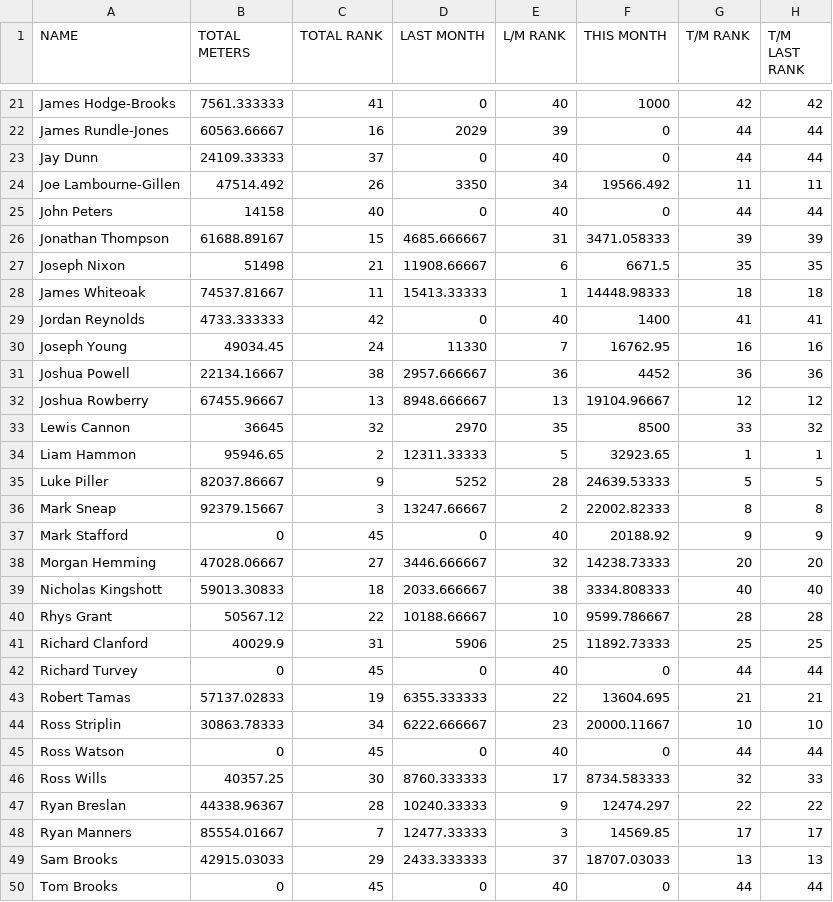
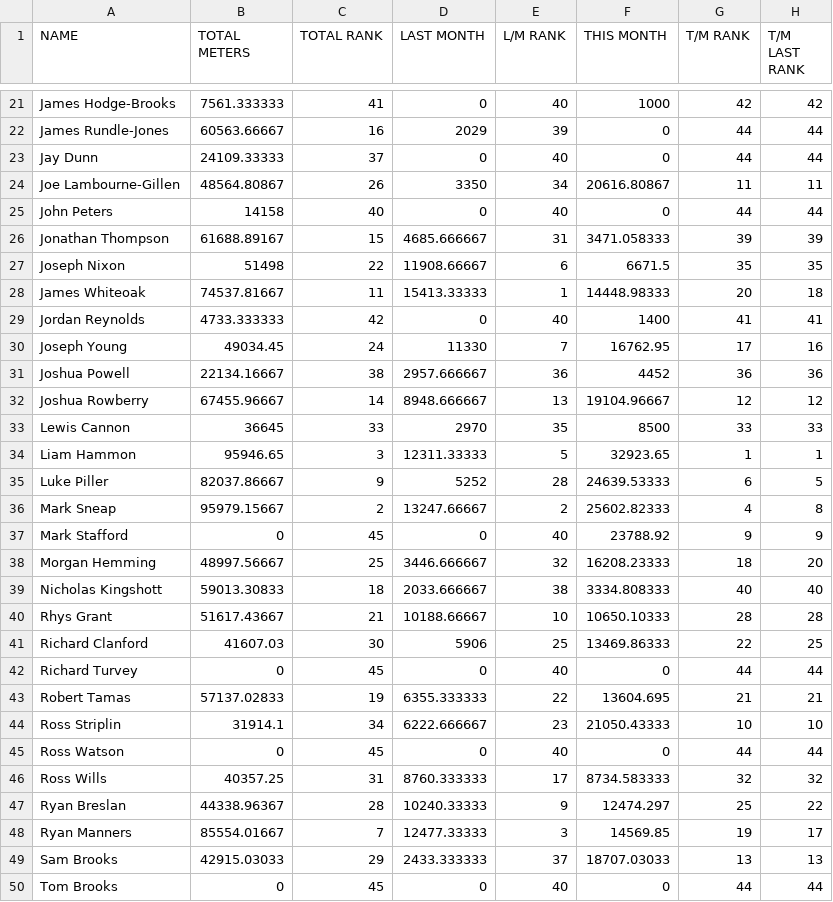
Before and after one commit to HeWearsSpandex/apps, a CSV file: bonus-metres/data/actual_distances.csv, drawn as a sheet; only a part is shown, gaps mark what is left out; the diff covers the shown part only.

Commit message:
Update distances via VBA

```diff
--- a/bonus-metres/data/actual_distances.csv
+++ b/bonus-metres/data/actual_distances.csv
@@ -23,27 +23,27 @@ James Rundle-Jones,60563.66667,16,2029,39,0,44,44
 Jay Dunn,24109.33333,37,0,40,0,44,44
-Joe Lambourne-Gillen,47514.492,26,3350,34,19566.492,11,11
+Joe Lambourne-Gillen,48564.80867,26,3350,34,20616.80867,11,11
 John Peters,14158,40,0,40,0,44,44
 Jonathan Thompson,61688.89167,15,4685.666667,31,3471.058333,39,39
-Joseph Nixon,51498,21,11908.66667,6,6671.5,35,35
-James Whiteoak,74537.81667,11,15413.33333,1,14448.98333,18,18
+Joseph Nixon,51498,22,11908.66667,6,6671.5,35,35
+James Whiteoak,74537.81667,11,15413.33333,1,14448.98333,20,18
 Jordan Reynolds,4733.333333,42,0,40,1400,41,41
-Joseph Young,49034.45,24,11330,7,16762.95,16,16
+Joseph Young,49034.45,24,11330,7,16762.95,17,16
 Joshua Powell,22134.16667,38,2957.666667,36,4452,36,36
-Joshua Rowberry,67455.96667,13,8948.666667,13,19104.96667,12,12
-Lewis Cannon,36645,32,2970,35,8500,33,32
-Liam Hammon,95946.65,2,12311.33333,5,32923.65,1,1
-Luke Piller,82037.86667,9,5252,28,24639.53333,5,5
-Mark Sneap,92379.15667,3,13247.66667,2,22002.82333,8,8
-Mark Stafford,0,45,0,40,20188.92,9,9
-Morgan Hemming,47028.06667,27,3446.666667,32,14238.73333,20,20
+Joshua Rowberry,67455.96667,14,8948.666667,13,19104.96667,12,12
+Lewis Cannon,36645,33,2970,35,8500,33,33
+Liam Hammon,95946.65,3,12311.33333,5,32923.65,1,1
+Luke Piller,82037.86667,9,5252,28,24639.53333,6,5
+Mark Sneap,95979.15667,2,13247.66667,2,25602.82333,4,8
+Mark Stafford,0,45,0,40,23788.92,9,9
+Morgan Hemming,48997.56667,25,3446.666667,32,16208.23333,18,20
 Nicholas Kingshott,59013.30833,18,2033.666667,38,3334.808333,40,40
-Rhys Grant,50567.12,22,10188.66667,10,9599.786667,28,28
-Richard Clanford,40029.9,31,5906,25,11892.73333,25,25
+Rhys Grant,51617.43667,21,10188.66667,10,10650.10333,28,28
+Richard Clanford,41607.03,30,5906,25,13469.86333,22,25
 Richard Turvey,0,45,0,40,0,44,44
 Robert Tamas,57137.02833,19,6355.333333,22,13604.695,21,21
-Ross Striplin,30863.78333,34,6222.666667,23,20000.11667,10,10
+Ross Striplin,31914.1,34,6222.666667,23,21050.43333,10,10
 Ross Watson,0,45,0,40,0,44,44
-Ross Wills,40357.25,30,8760.333333,17,8734.583333,32,33
-Ryan Breslan,44338.96367,28,10240.33333,9,12474.297,22,22
-Ryan Manners,85554.01667,7,12477.33333,3,14569.85,17,17
+Ross Wills,40357.25,31,8760.333333,17,8734.583333,32,32
+Ryan Breslan,44338.96367,28,10240.33333,9,12474.297,25,22
+Ryan Manners,85554.01667,7,12477.33333,3,14569.85,19,17
 Sam Brooks,42915.03033,29,2433.333333,37,18707.03033,13,13
```
Also changed, not shown: 21 edited cells elsewhere in this file.
